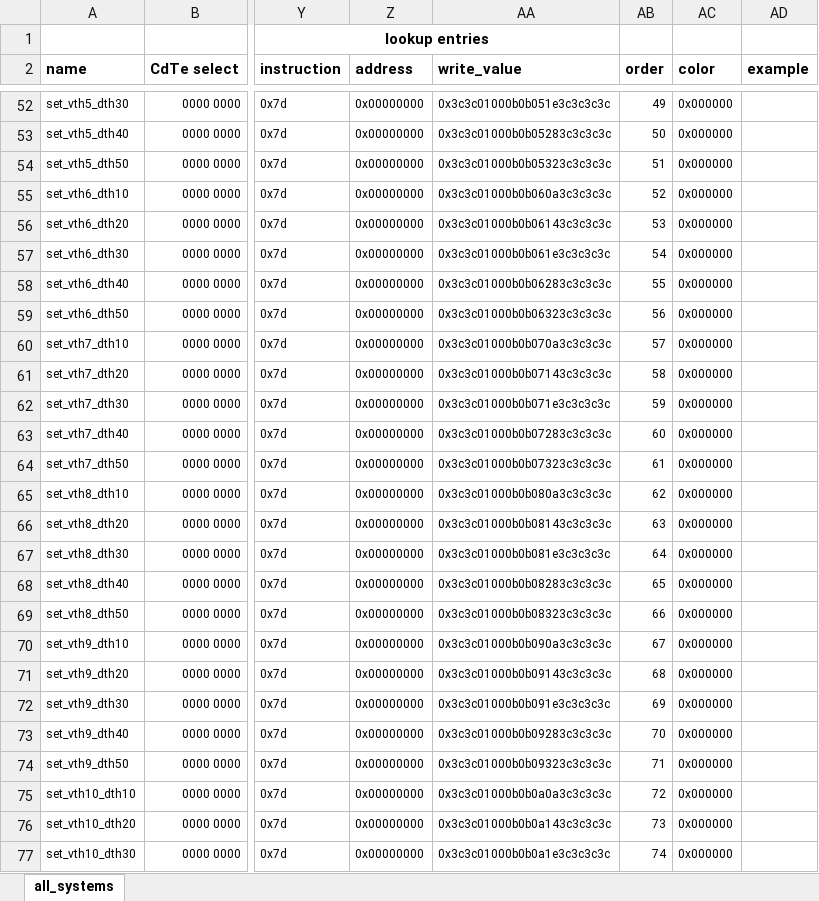
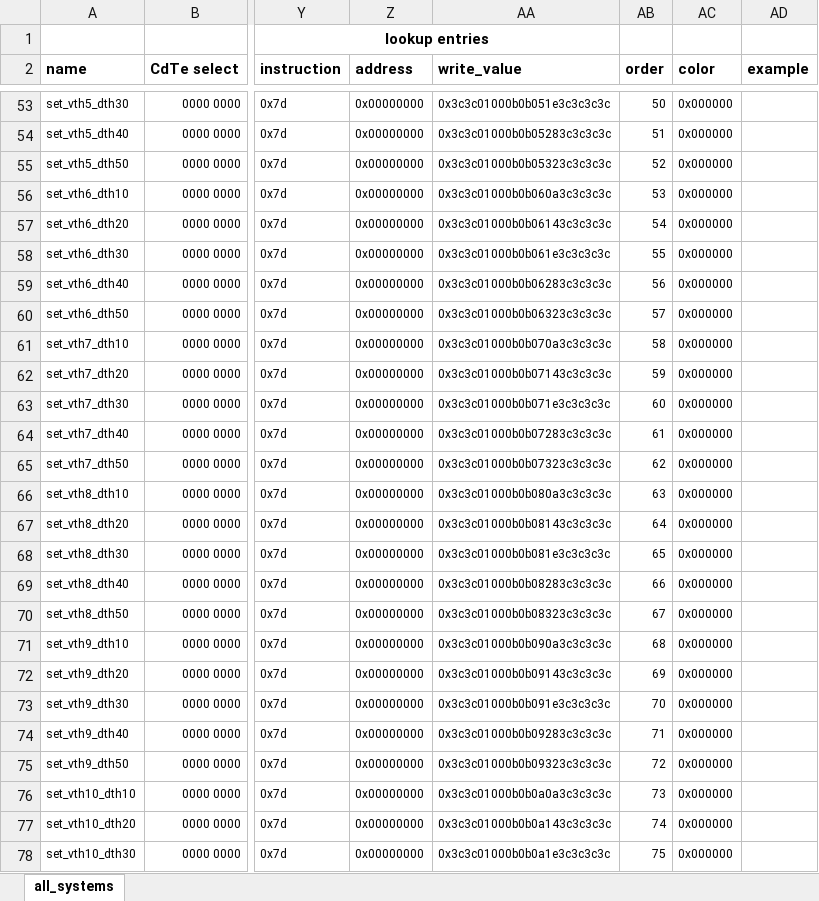
Before and after one commit to foxsi/foxsi4-commands, an Excel workbook: commands/cdtede/cdtede_command_deck.xlsx, sheet all_systems, drawn as a sheet; only a part is shown, gaps mark what is left out; values as stored, in another font and other column widths than the file's, no borders; addresses are those after the commit; the diff covers the shown part only; the diff names each change by its address in the sheet, - before the commit and + after, or states it on an @@ line.

Commit message:
adding CdTe DE broadcast reset pointer command. Validator now checks for order to be strictly monotone

```diff
--- a/commands/cdtede/cdtede_command_deck.xlsx (sheet all_systems)
+++ b/commands/cdtede/cdtede_command_deck.xlsx (sheet all_systems)
-AB53 (order): 49
+AB53 (order): 50
-AB54 (order): 50
+AB54 (order): 51
-AB55 (order): 51
+AB55 (order): 52
-AB56 (order): 52
+AB56 (order): 53
-AB57 (order): 53
+AB57 (order): 54
-AB58 (order): 54
+AB58 (order): 55
-AB59 (order): 55
+AB59 (order): 56
-AB60 (order): 56
+AB60 (order): 57
-AB61 (order): 57
+AB61 (order): 58
-AB62 (order): 58
+AB62 (order): 59
-AB63 (order): 59
+AB63 (order): 60
-AB64 (order): 60
+AB64 (order): 61
-AB65 (order): 61
+AB65 (order): 62
-AB66 (order): 62
+AB66 (order): 63
-AB67 (order): 63
+AB67 (order): 64
-AB68 (order): 64
+AB68 (order): 65
-AB69 (order): 65
+AB69 (order): 66
-AB70 (order): 66
+AB70 (order): 67
-AB71 (order): 67
+AB71 (order): 68
-AB72 (order): 68
+AB72 (order): 69
-AB73 (order): 69
+AB73 (order): 70
-AB74 (order): 70
+AB74 (order): 71
-AB75 (order): 71
+AB75 (order): 72
-AB76 (order): 72
+AB76 (order): 73
-AB77 (order): 73
+AB77 (order): 74
-AB78 (order): 74
+AB78 (order): 75
```
Also changed, not shown: 1 added row and 75 edited cells elsewhere in this sheet, formulas that keep their value, 2 other files.
